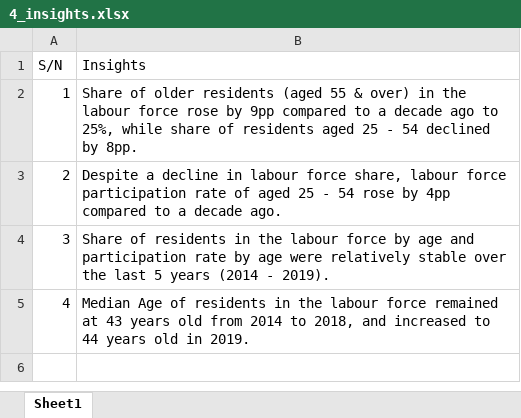
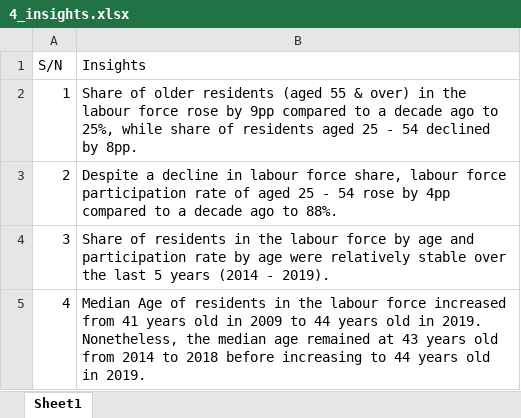
Before and after one commit to awljiang/blog, an Excel workbook: _posts/2021-01-25-dataviz-makeover-01/data/4_insights.xlsx, sheet Sheet1, drawn as a sheet; values as stored, in another font and other column widths than the file's, no borders; the diff names each change by its address in the sheet, - before the commit and + after, or states it on an @@ line.

```diff
--- a/_posts/2021-01-25-dataviz-makeover-01/data/4_insights.xlsx (sheet Sheet1)
+++ b/_posts/2021-01-25-dataviz-makeover-01/data/4_insights.xlsx (sheet Sheet1)
-B3 (Insights): …a decade ago.
+B3 (Insights): …a decade ago to 88%.
-B5 (Insights): …labour force remained at 43 years old from 2014 to 2018, and increased to 44…
+B5 (Insights): …labour force increased from 41 years old in 2009 to 44 years old in 2019. Nonetheless, the median age remained at 43 years old from 2014 to 2018 before increasing to 44…
```
Also changed, not shown: _posts/2021-01-25-dataviz-makeover-01/data/1.1_clarity.xlsx, _site/posts/2021-01-25-dataviz-makeover-01/data/1.1_clarity.xlsx, 10 other files.
